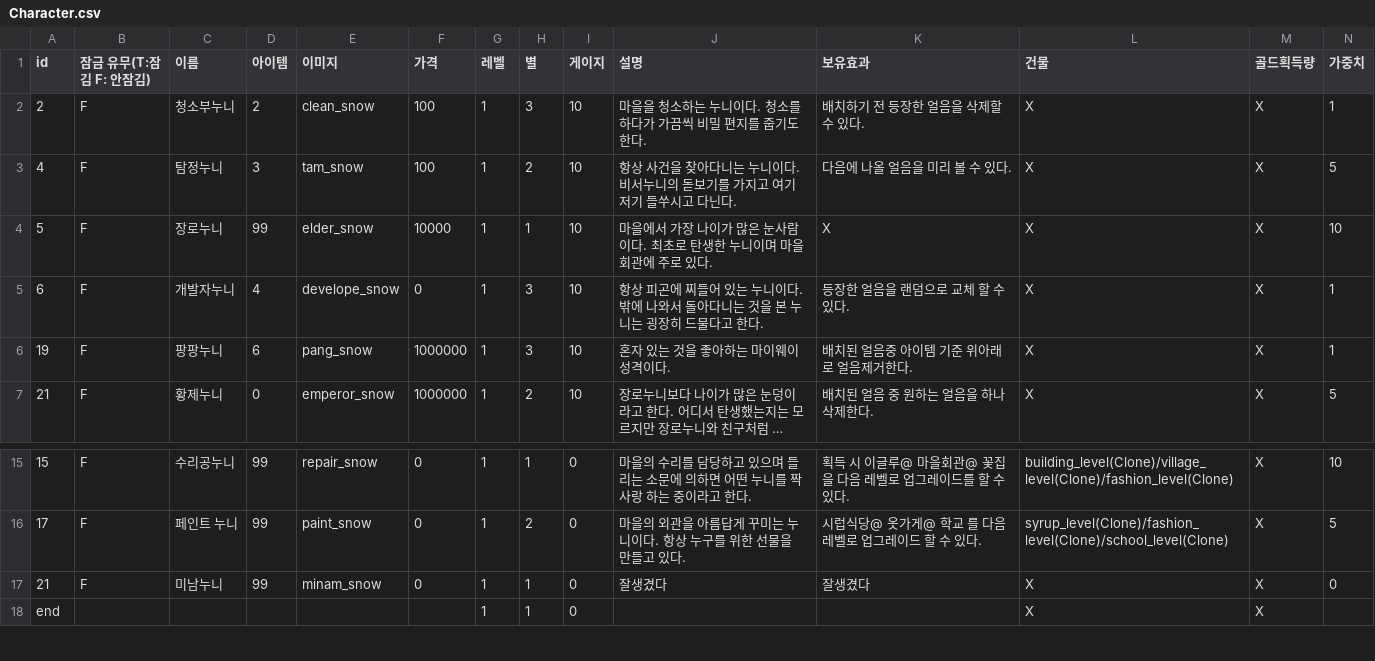
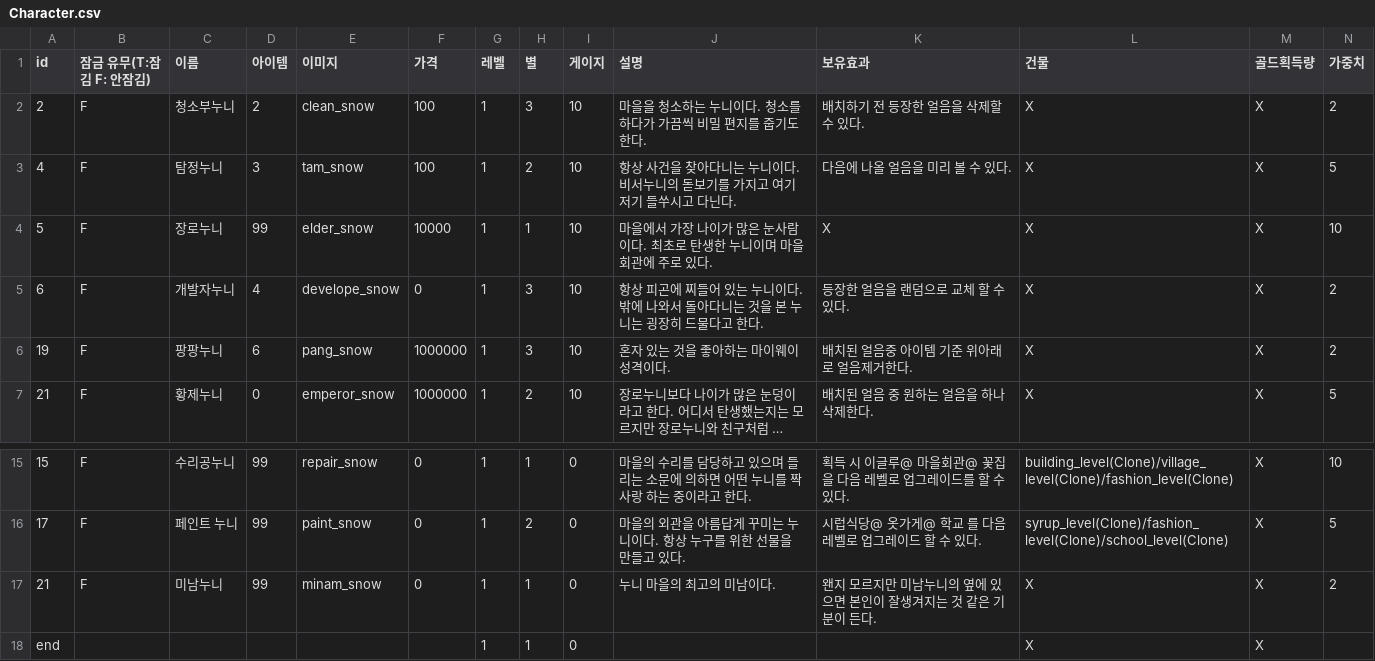
Before and after one commit to sjin11125/nun_nun, a CSV file: Assets/Resources/Character.csv, drawn as a sheet; only a part is shown, gaps mark what is left out; long unchanged cells end in …; the diff names each change by its address in the sheet, - before the commit and + after, or states it on an @@ line.

```diff
--- a/Assets/Resources/Character.csv
+++ b/Assets/Resources/Character.csv
-N2 (가중치): 1
+N2 (가중치): 2
-N5:N6 (가중치): 1
+N5:N6 (가중치): 2
-J17 (설명): 잘생겼다
+J17 (설명): 누니 마을의 최고의 미남이다.
-K17 (보유효과): 잘생겼다
+K17 (보유효과): 왠지 모르지만 미남누니의 옆에 있으면 본인이 잘생겨지는 것 같은 기분이 든다.
-N17 (가중치): 0
+N17 (가중치): 2
```
Also changed, not shown: Assets/Resources/Cha_Dialogue.csv, 4 other files.
